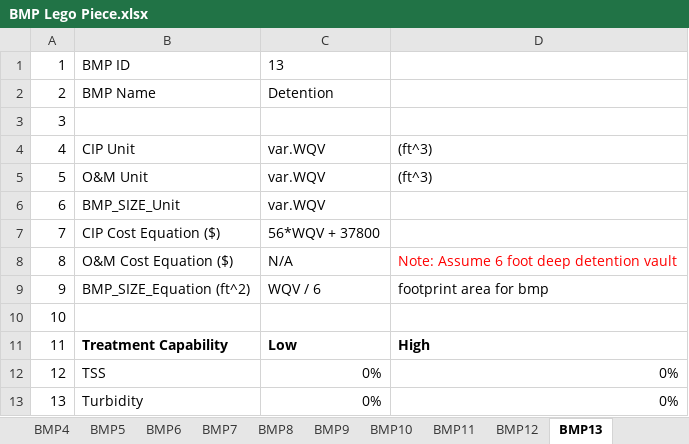
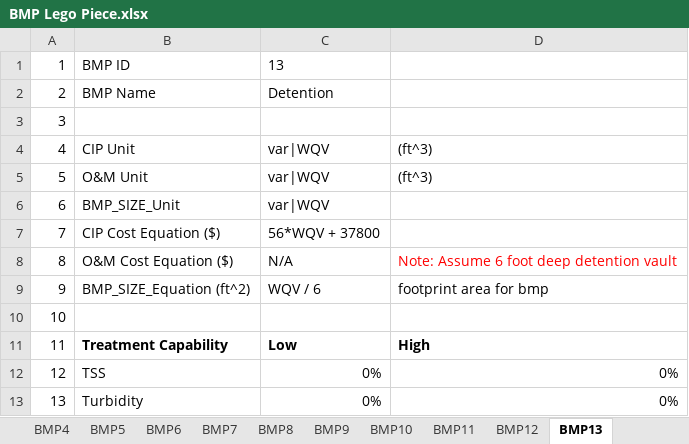
Before and after one commit to mallen69/Project_Sprint_7, an Excel workbook: Sprint03_Data_Operation/_jonhonda_dat/special_prj/Input_Files/BMP Lego Piece.xlsx, sheet BMP13, drawn as a sheet; only a part is shown; values as stored, in another font and other column widths than the file's, no borders; the diff names each change by its address in the sheet, - before the commit and + after, or states it on an @@ line.

```diff
--- a/Sprint03_Data_Operation/_jonhonda_dat/special_prj/Input_Files/BMP Lego Piece.xlsx (sheet BMP13)
+++ b/Sprint03_Data_Operation/_jonhonda_dat/special_prj/Input_Files/BMP Lego Piece.xlsx (sheet BMP13)
-C4:C6: var.WQV
+C4:C6: var|WQV
```
Also changed, not shown: sheet Summary Sheet, sheet BMP4, sheet BMP8, sheet BMP11, sheet BMP3, sheet BMP2, 7 more sheets, Sprint03_Data_Operation/_jonhonda_dat/special_prj/Input_Files/Feasibility Tester.xlsx, 4 other files.
